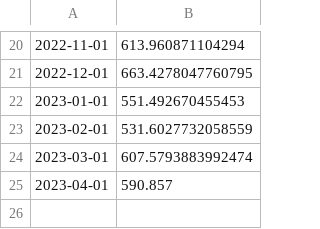
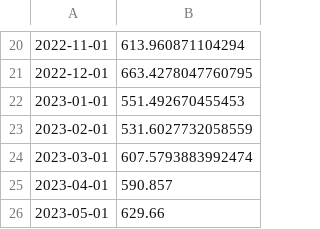
Before and after one commit to ashrafalaghbari/RetailSensei, a CSV file: artifacts/test.csv, drawn as a sheet; only a part is shown, gaps mark what is left out.

```diff
--- a/artifacts/test.csv
+++ b/artifacts/test.csv
@@ -25 +25,2 @@
 2023-04-01,590.857
+2023-05-01,629.66
```
